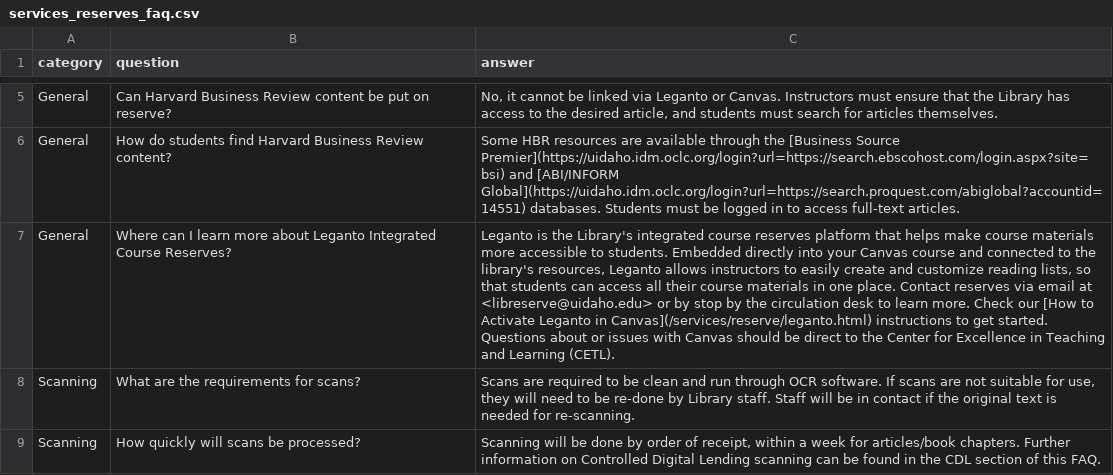
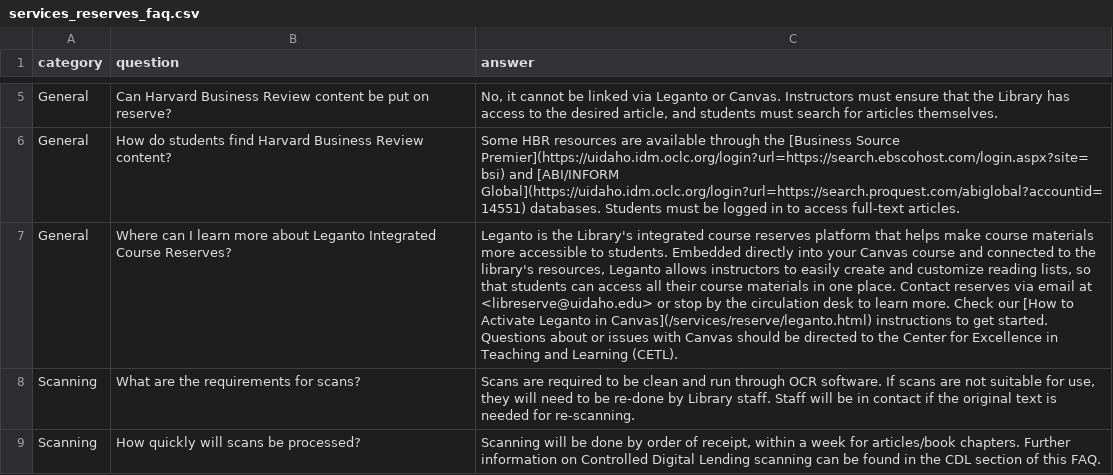
Before and after one commit to uidaholib/mainweb-lib-uidaho, a CSV file: _data/services_reserves_faq.csv, drawn as a sheet; only a part is shown, gaps mark what is left out; the diff names each change by its address in the sheet, - before the commit and + after, or states it on an @@ line.

Commit message:
Update services_reserves_faq.csv
Corrected grammar

```diff
--- a/_data/services_reserves_faq.csv
+++ b/_data/services_reserves_faq.csv
-C7 (answer): …<libreserve@uidaho.edu> or by stop by the circulation desk to learn more. Check our [How to Activate Leganto in Canvas](/services/reserve/leganto.html) instructions to get started. Questions about or issues with Canvas should be direct to the…
+C7 (answer): …<libreserve@uidaho.edu> or stop by the circulation desk to learn more. Check our [How to Activate Leganto in Canvas](/services/reserve/leganto.html) instructions to get started. Questions about or issues with Canvas should be directed to the…
```
